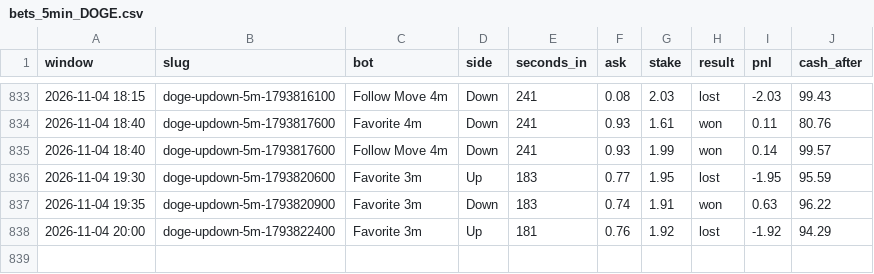
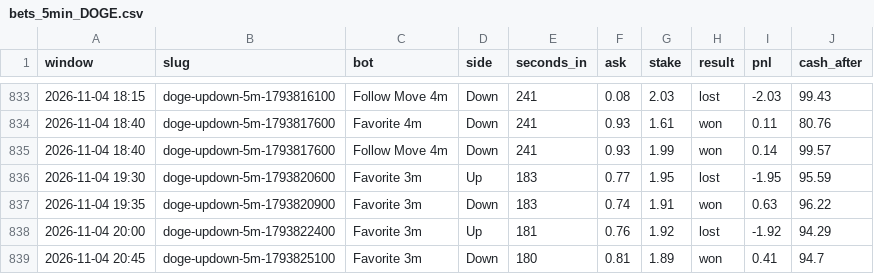
Before and after one commit to skeatonbeat-bot/bot-lab, a CSV file: live/bets_5min_DOGE.csv, drawn as a sheet; only a part is shown, gaps mark what is left out.

```diff
--- a/live/bets_5min_DOGE.csv
+++ b/live/bets_5min_DOGE.csv
@@ -838 +838,2 @@ window,slug,bot,side,seconds_in,ask,stake,result,pnl,cash_after
 2026-11-04 20:00,doge-updown-5m-1793822400,Favorite 3m,Up,181,0.76,1.92,lost,-1.92,94.29
+2026-11-04 20:45,doge-updown-5m-1793825100,Favorite 3m,Down,180,0.81,1.89,won,0.41,94.7
```
Also changed, not shown: live/bets_5min_SOL.csv, live/equity_5min_DOGE.csv, 3 other files.
